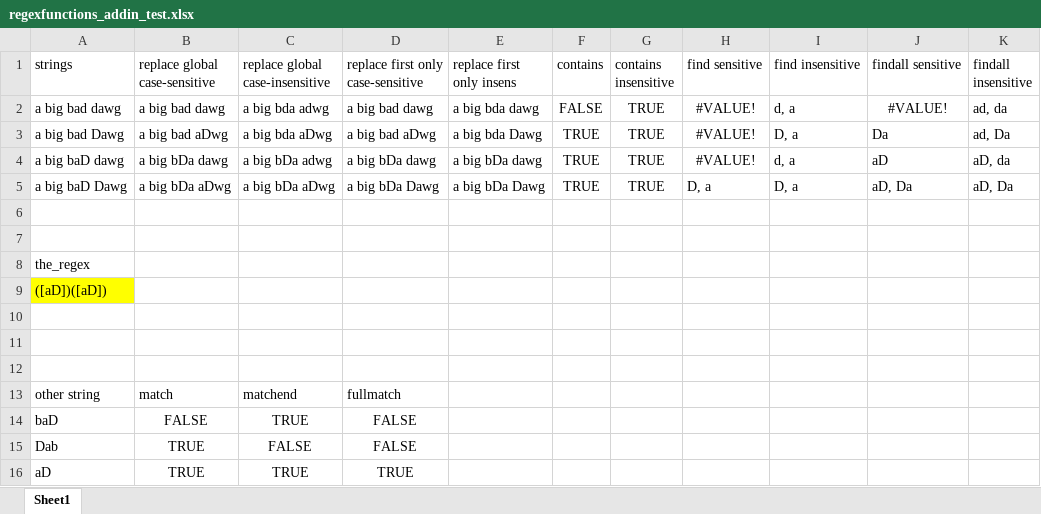
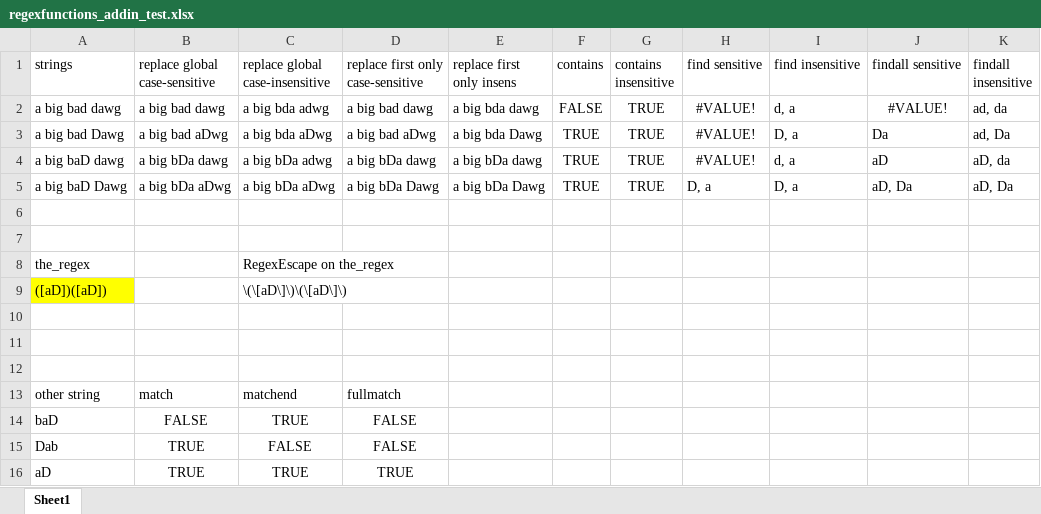
Before and after one commit to molsonkiko/vba_regex_funcs, an Excel workbook: regexfunctions_addin_test.xlsx, sheet Sheet1, drawn as a sheet; only a part is shown; values as stored, in another font and other column widths than the file's, no borders; the diff names each change by its address in the sheet, - before the commit and + after, or states it on an @@ line.

Commit message:
Add skeleton regex builder GUI, add new funcs - Added RegexEscape to get the same functionality as re.escape in Python - Added RegexFindObject to make it easy to find a single match object for a regex that matches in multiple places - Added a simple GUI which I will eventually make work so that it can be used to design regular expressions.

```diff
--- a/regexfunctions_addin_test.xlsx (sheet Sheet1)
+++ b/regexfunctions_addin_test.xlsx (sheet Sheet1)
-C8 (replace global case-insensitive): (empty)
+C8 (replace global case-insensitive): RegexEscape on the_regex
-C9 (replace global case-insensitive): (empty)
+C9 (replace global case-insensitive): \(\[aD\]\)\(\[aD\]\)
```
Also changed, not shown: 5 other files.
